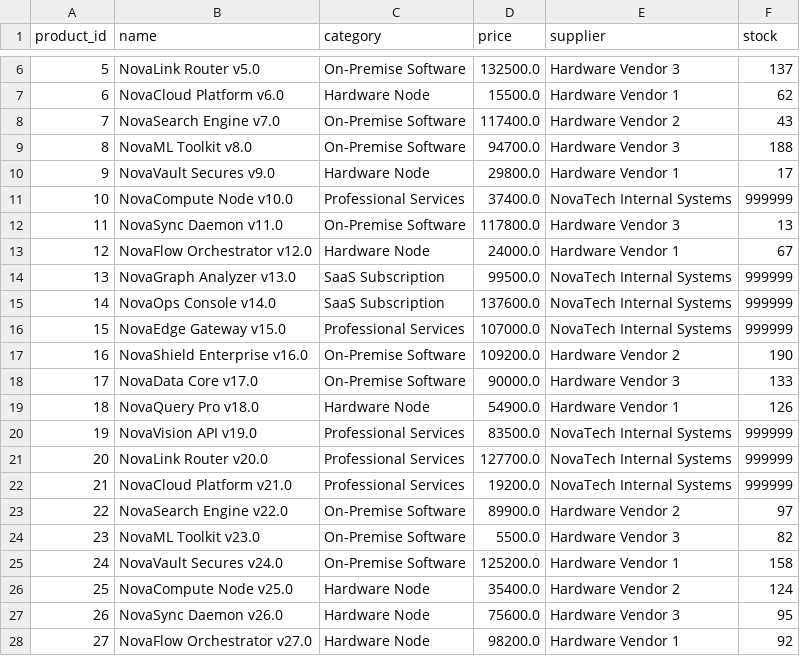
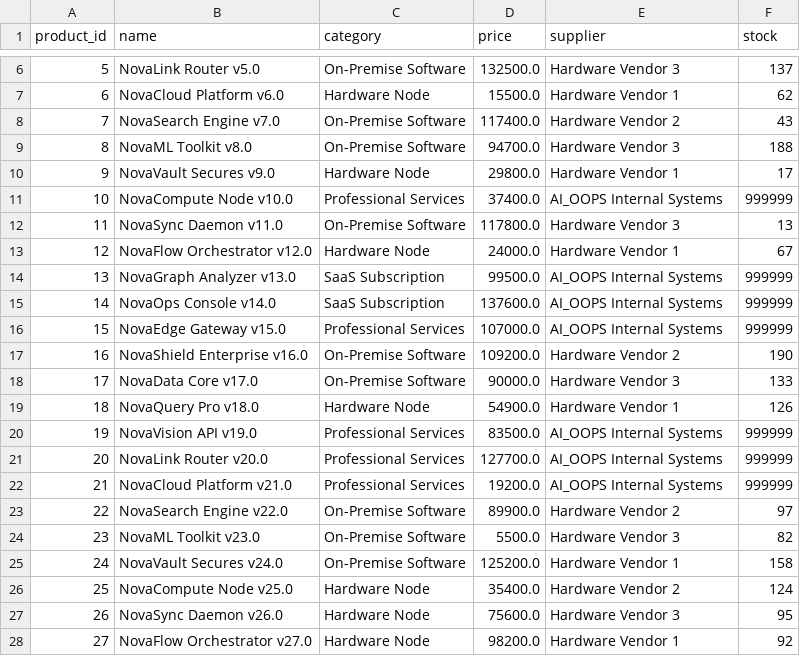
Before and after one commit to DarshanKamate1254/Enterprise-AI-Operations-Platform, a CSV file: data/database/products.csv, drawn as a sheet; only a part is shown, gaps mark what is left out; the diff covers the shown part only.

```diff
--- a/data/database/products.csv
+++ b/data/database/products.csv
@@ -10,8 +10,8 @@ product_id,name,category,price,supplier,stock
 9,NovaVault Secures v9.0,Hardware Node,29800.0,Hardware Vendor 1,17
-10,NovaCompute Node v10.0,Professional Services,37400.0,NovaTech Internal Systems,999999
+10,NovaCompute Node v10.0,Professional Services,37400.0,AI_OOPS Internal Systems,999999
 11,NovaSync Daemon v11.0,On-Premise Software,117800.0,Hardware Vendor 3,13
 12,NovaFlow Orchestrator v12.0,Hardware Node,24000.0,Hardware Vendor 1,67
-13,NovaGraph Analyzer v13.0,SaaS Subscription,99500.0,NovaTech Internal Systems,999999
-14,NovaOps Console v14.0,SaaS Subscription,137600.0,NovaTech Internal Systems,999999
-15,NovaEdge Gateway v15.0,Professional Services,107000.0,NovaTech Internal Systems,999999
+13,NovaGraph Analyzer v13.0,SaaS Subscription,99500.0,AI_OOPS Internal Systems,999999
+14,NovaOps Console v14.0,SaaS Subscription,137600.0,AI_OOPS Internal Systems,999999
+15,NovaEdge Gateway v15.0,Professional Services,107000.0,AI_OOPS Internal Systems,999999
 16,NovaShield Enterprise v16.0,On-Premise Software,109200.0,Hardware Vendor 2,190
@@ -19,5 +19,5 @@ product_id,name,category,price,supplier,stock
 18,NovaQuery Pro v18.0,Hardware Node,54900.0,Hardware Vendor 1,126
-19,NovaVision API v19.0,Professional Services,83500.0,NovaTech Internal Systems,999999
-20,NovaLink Router v20.0,Professional Services,127700.0,NovaTech Internal Systems,999999
-21,NovaCloud Platform v21.0,Professional Services,19200.0,NovaTech Internal Systems,999999
+19,NovaVision API v19.0,Professional Services,83500.0,AI_OOPS Internal Systems,999999
+20,NovaLink Router v20.0,Professional Services,127700.0,AI_OOPS Internal Systems,999999
+21,NovaCloud Platform v21.0,Professional Services,19200.0,AI_OOPS Internal Systems,999999
 22,NovaSearch Engine v22.0,On-Premise Software,89900.0,Hardware Vendor 2,97
```
Also changed, not shown: 10 edited cells elsewhere in this file, data/database/employees.csv, 47 other files.
